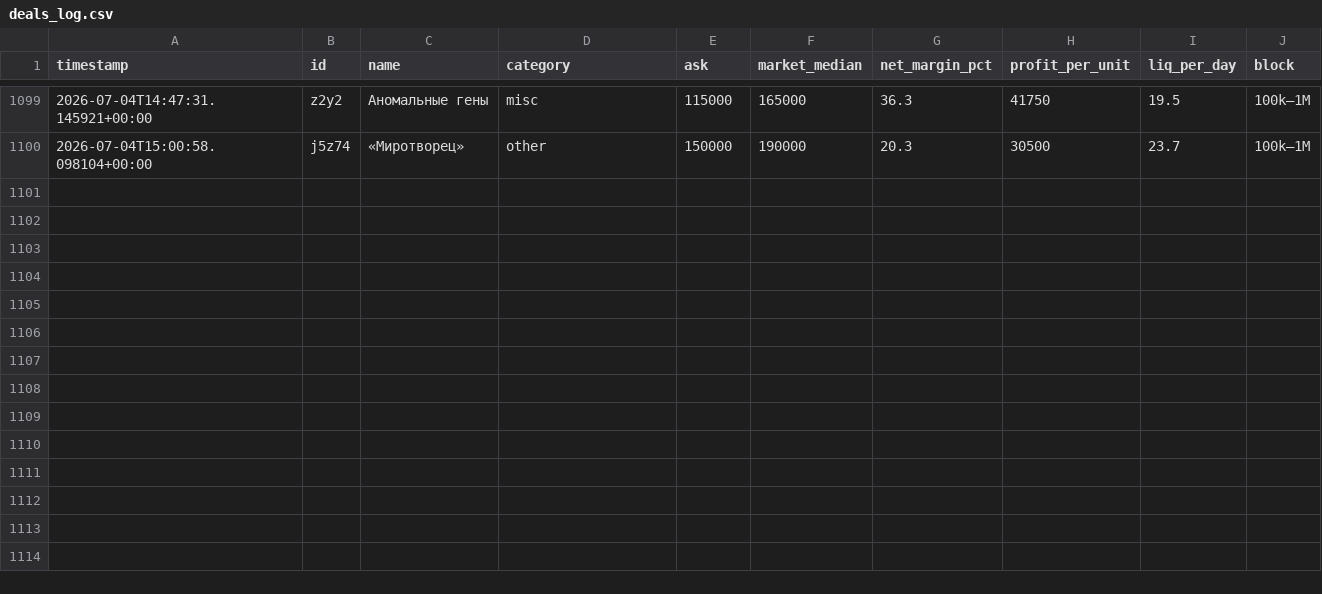
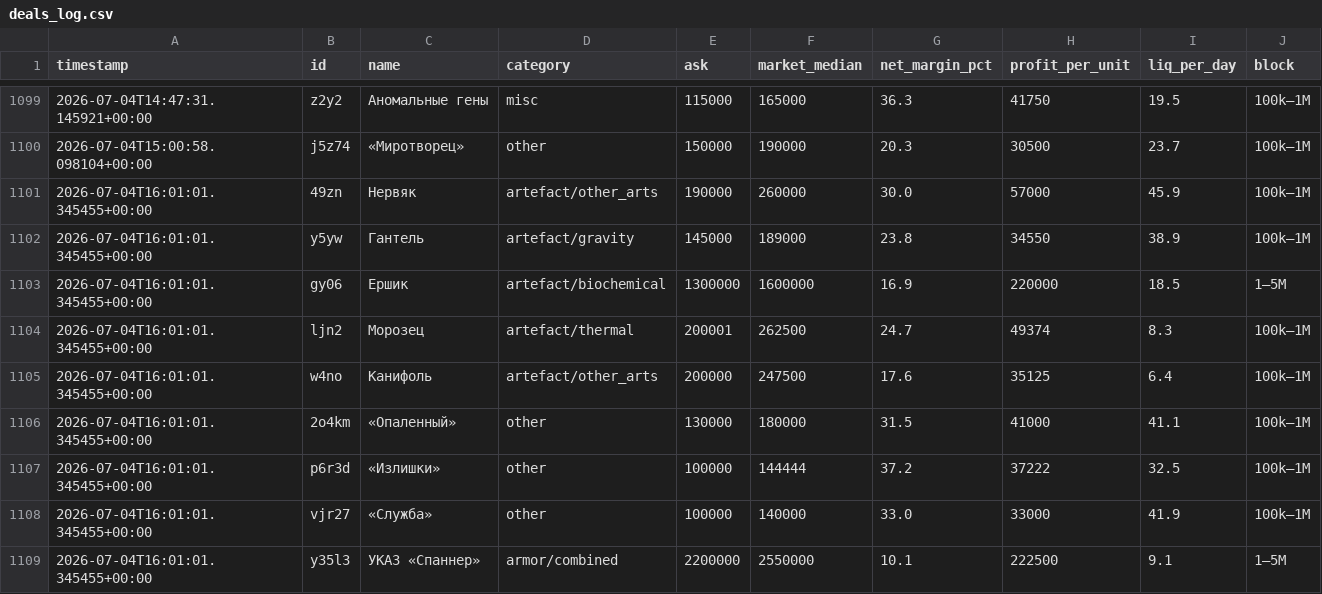
Before and after one commit to gromkyi/sz-deal-bot, a CSV file: deals_log.csv, drawn as a sheet; only a part is shown, gaps mark what is left out; the diff names each change by its address in the sheet, - before the commit and + after, or states it on an @@ line.

```diff
--- a/deals_log.csv
+++ b/deals_log.csv
+row 1101: 2026-07-04T16:01:01.345455+00:00 | 49zn | Нервяк | artefact/other_arts | 190000 | 260000 | 30.0 | 57000 | 45.9 | 100k–1M
+row 1102: 2026-07-04T16:01:01.345455+00:00 | y5yw | Гантель | artefact/gravity | 145000 | 189000 | 23.8 | 34550 | 38.9 | 100k–1M
+row 1103: 2026-07-04T16:01:01.345455+00:00 | gy06 | Ершик | artefact/biochemical | 1300000 | 1600000 | 16.9 | 220000 | 18.5 | 1–5M
+row 1104: 2026-07-04T16:01:01.345455+00:00 | ljn2 | Морозец | artefact/thermal | 200001 | 262500 | 24.7 | 49374 | 8.3 | 100k–1M
+row 1105: 2026-07-04T16:01:01.345455+00:00 | w4no | Канифоль | artefact/other_arts | 200000 | 247500 | 17.6 | 35125 | 6.4 | 100k–1M
+row 1106: 2026-07-04T16:01:01.345455+00:00 | 2o4km | «Опаленный» | other | 130000 | 180000 | 31.5 | 41000 | 41.1 | 100k–1M
+row 1107: 2026-07-04T16:01:01.345455+00:00 | p6r3d | «Излишки» | other | 100000 | 144444 | 37.2 | 37222 | 32.5 | 100k–1M
+row 1108: 2026-07-04T16:01:01.345455+00:00 | vjr27 | «Служба» | other | 100000 | 140000 | 33.0 | 33000 | 41.9 | 100k–1M
+row 1109: 2026-07-04T16:01:01.345455+00:00 | y35l3 | УКАЗ «Спаннер» | armor/combined | 2200000 | 2550000 | 10.1 | 222500 | 9.1 | 1–5M
```
Also changed, not shown: 1 other file.
